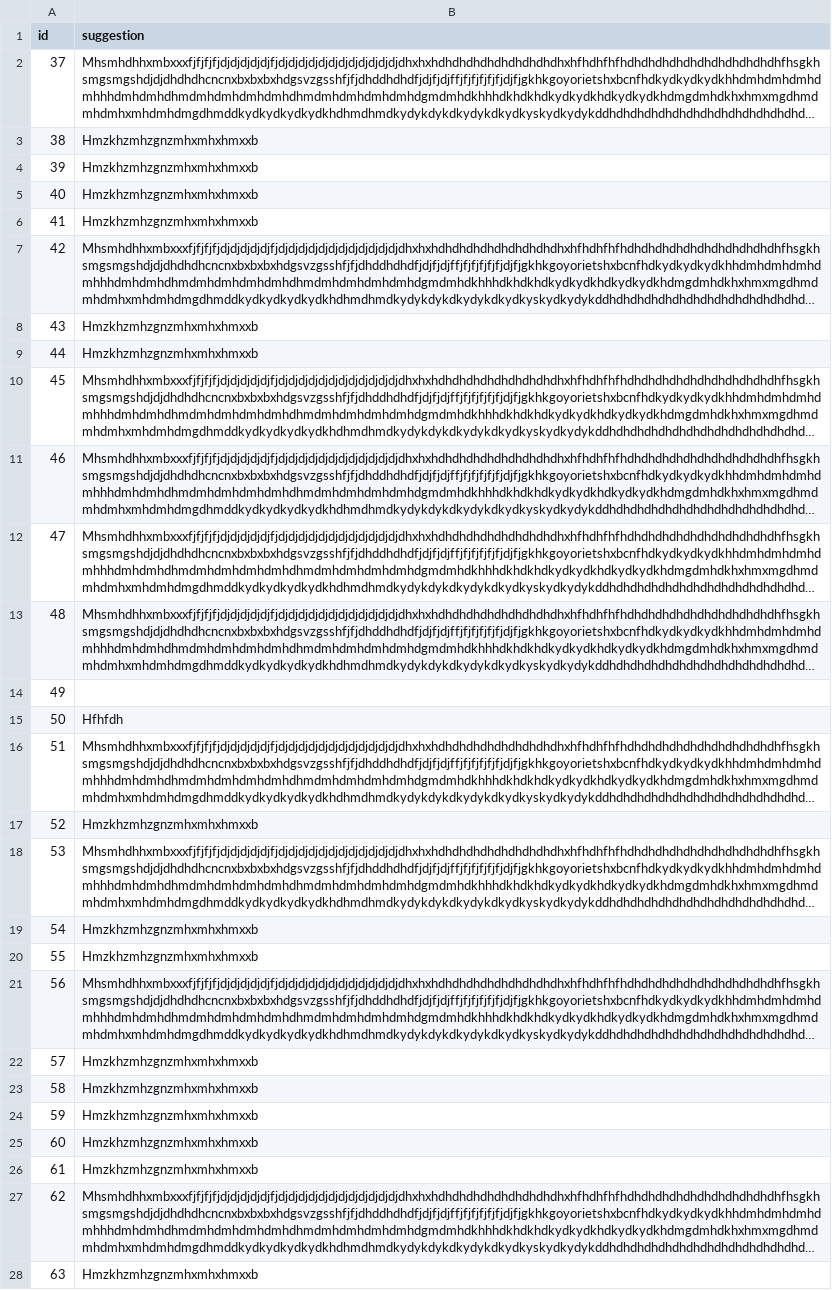
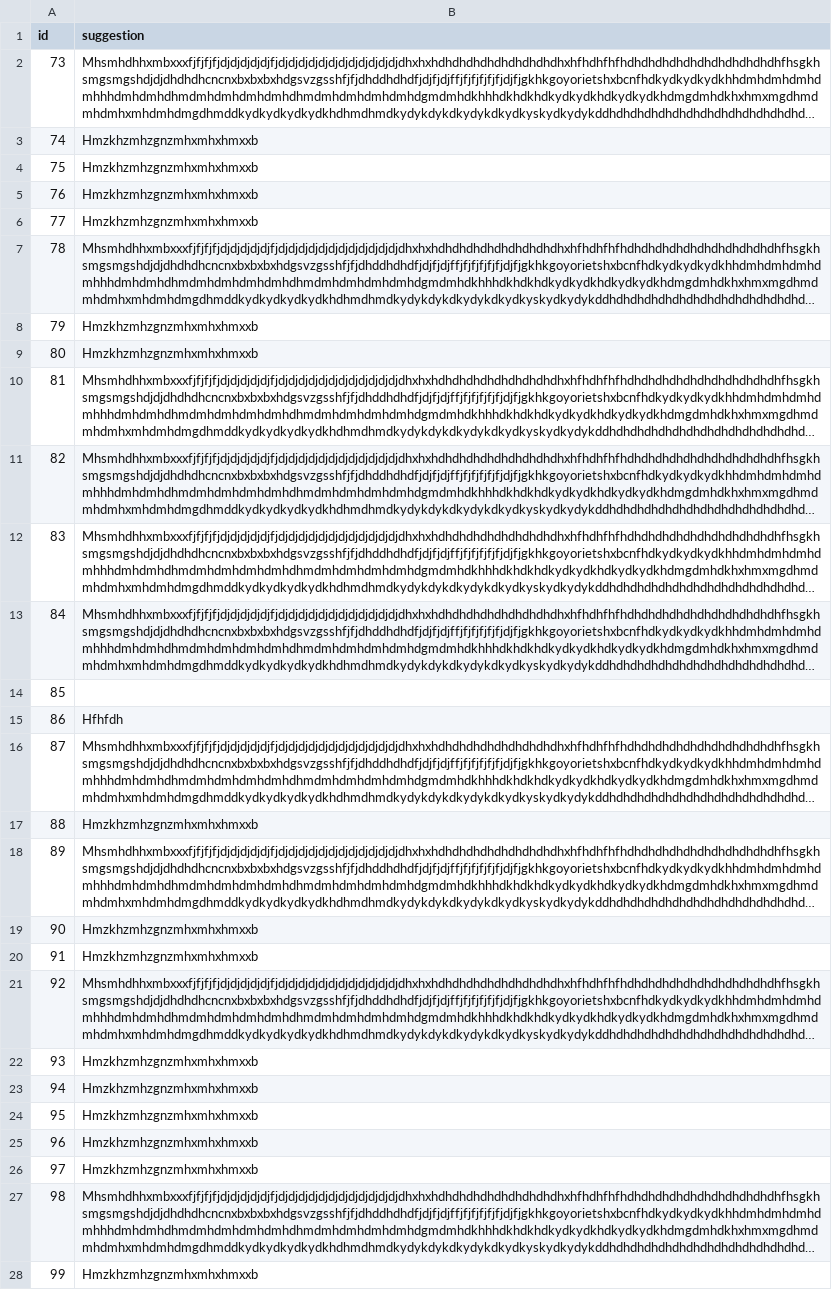
Before and after one commit to ISIS3510-Seccion-3-Grupo-32/Backend, a CSV file: safe_backend/suggestions_data.csv, drawn as a sheet; only a part is shown; long unchanged cells end in …; the diff covers the shown part only; the diff names each change by its address in the sheet, - before the commit and + after, or states it on an @@ line.

Commit message:
data

```diff
--- a/safe_backend/suggestions_data.csv
+++ b/safe_backend/suggestions_data.csv
-A2 (id): 37
+A2 (id): 73
-A3 (id): 38
+A3 (id): 74
-A4 (id): 39
+A4 (id): 75
-A5 (id): 40
+A5 (id): 76
-A6 (id): 41
+A6 (id): 77
-A7 (id): 42
+A7 (id): 78
-A8 (id): 43
+A8 (id): 79
-A9 (id): 44
+A9 (id): 80
-A10 (id): 45
+A10 (id): 81
-A11 (id): 46
+A11 (id): 82
-A12 (id): 47
+A12 (id): 83
-A13 (id): 48
+A13 (id): 84
-A14 (id): 49
+A14 (id): 85
-A15 (id): 50
+A15 (id): 86
-A16 (id): 51
+A16 (id): 87
-A17 (id): 52
+A17 (id): 88
-A18 (id): 53
+A18 (id): 89
-A19 (id): 54
+A19 (id): 90
-A20 (id): 55
+A20 (id): 91
-A21 (id): 56
+A21 (id): 92
-A22 (id): 57
+A22 (id): 93
-A23 (id): 58
+A23 (id): 94
-A24 (id): 59
+A24 (id): 95
-A25 (id): 60
+A25 (id): 96
-A26 (id): 61
+A26 (id): 97
-A27 (id): 62
+A27 (id): 98
-A28 (id): 63
+A28 (id): 99
```
Also changed, not shown: 9 edited cells elsewhere in this file, 1 other file.
